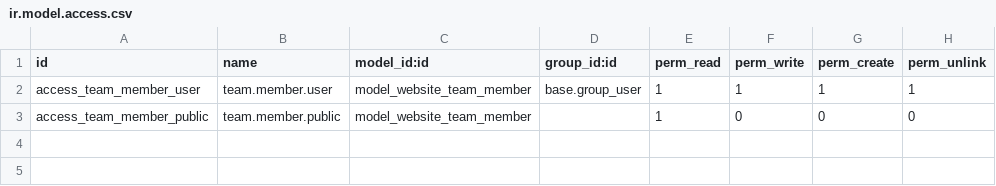
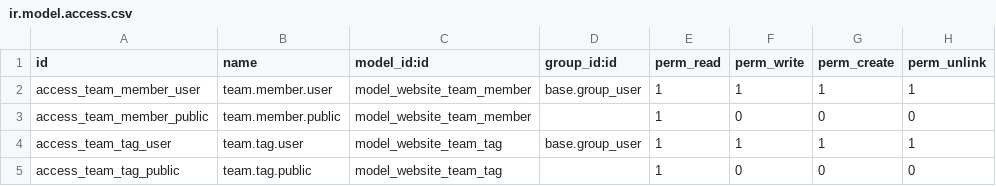
Before and after one commit to TayyabRasheed/intercraft_web, a CSV file: website_ext/security/ir.model.access.csv, drawn as a sheet.

Commit message:
[ADD] added ai teams section

```diff
--- a/website_ext/security/ir.model.access.csv
+++ b/website_ext/security/ir.model.access.csv
@@ -3 +3,3 @@ access_team_member_user,team.member.user,model_website_team_member,base.group_us
 access_team_member_public,team.member.public,model_website_team_member,,1,0,0,0
+access_team_tag_user,team.tag.user,model_website_team_tag,base.group_user,1,1,1,1
+access_team_tag_public,team.tag.public,model_website_team_tag,,1,0,0,0
```
Also changed, not shown: 7 other files.
